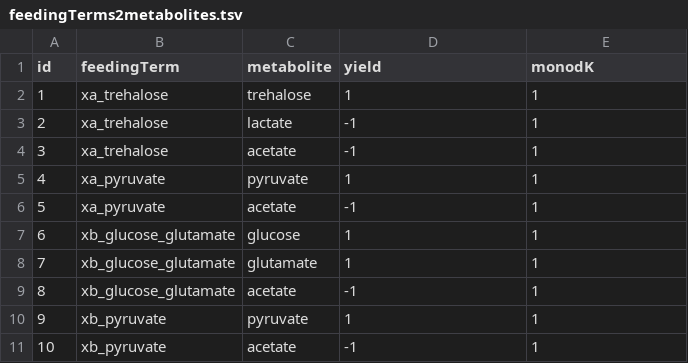
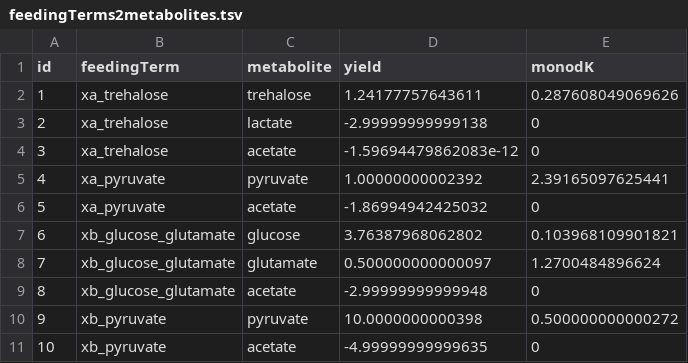
Before and after one commit to danielriosgarza/hungerGames_executables, a TSV file: files/templateTables/bh/feedingTerms2metabolites.tsv, drawn as a sheet.

Commit message:
Update feedingTerms2metabolites.tsv

```diff
--- a/files/templateTables/bh/feedingTerms2metabolites.tsv
+++ b/files/templateTables/bh/feedingTerms2metabolites.tsv
@@ -1,11 +1,11 @@
 id	feedingTerm	metabolite	yield	monodK
-1	xa_trehalose	trehalose	1	1
-2	xa_trehalose	lactate	-1	1
-3	xa_trehalose	acetate	-1	1
-4	xa_pyruvate	pyruvate	1	1
-5	xa_pyruvate	acetate	-1	1
-6	xb_glucose_glutamate	glucose	1	1
-7	xb_glucose_glutamate	glutamate	1	1
-8	xb_glucose_glutamate	acetate	-1	1
-9	xb_pyruvate	pyruvate	1	1
-10	xb_pyruvate	acetate	-1	1
+1	xa_trehalose	trehalose	1.24177757643611	0.287608049069626
+2	xa_trehalose	lactate	-2.99999999999138	0
+3	xa_trehalose	acetate	-1.59694479862083e-12	0
+4	xa_pyruvate	pyruvate	1.00000000002392	2.39165097625441
+5	xa_pyruvate	acetate	-1.86994942425032	0
+6	xb_glucose_glutamate	glucose	3.76387968062802	0.103968109901821
+7	xb_glucose_glutamate	glutamate	0.500000000000097	1.2700484896624
+8	xb_glucose_glutamate	acetate	-2.99999999999948	0
+9	xb_pyruvate	pyruvate	10.0000000000398	0.500000000000272
+10	xb_pyruvate	acetate	-4.99999999999635	0
```
